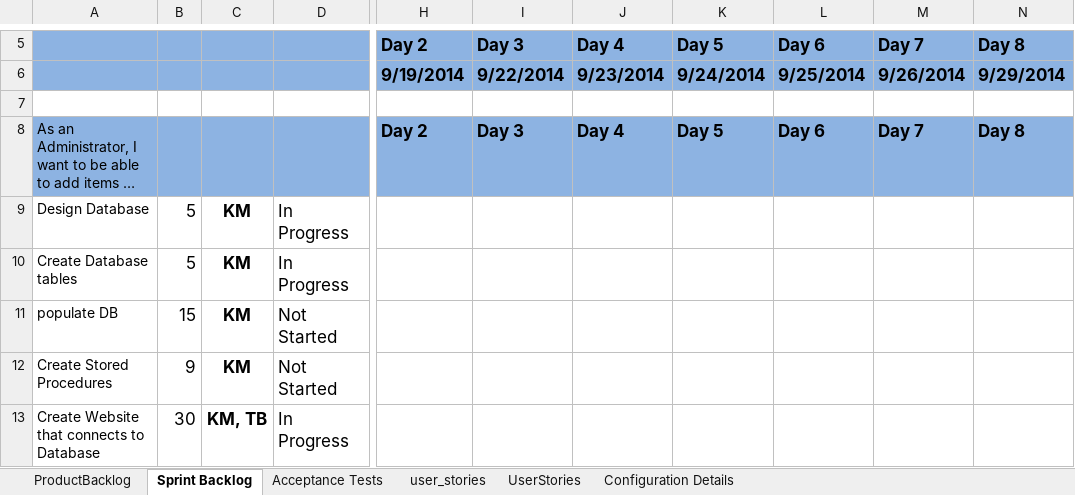
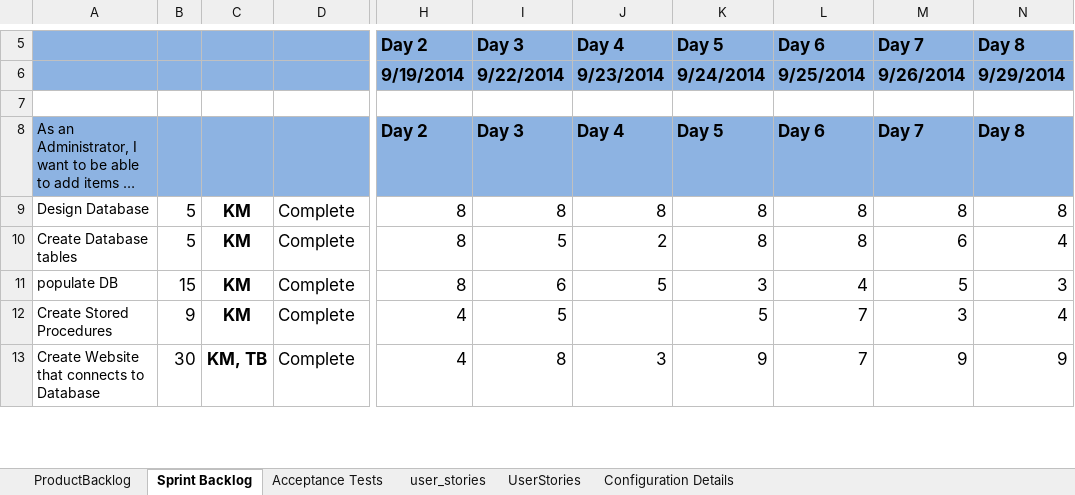
Before and after one commit to Anhmike/PotatoApp, an Excel workbook: Paperwork/sprint-backlog.xlsx, sheet Sprint Backlog, drawn as a sheet; only a part is shown, gaps mark what is left out; long unchanged cells end in …; values as stored, in another font and other column widths than the file's, no borders; the diff covers the shown part only; the diff names each change by its address in the sheet, - before the commit and + after, or states it on an @@ line.

```diff
--- a/Paperwork/sprint-backlog.xlsx (sheet Sprint Backlog)
+++ b/Paperwork/sprint-backlog.xlsx (sheet Sprint Backlog)
-D9:D10: In Progress
+D9:D10: Complete
-H9:H11 (Day 2): (empty)
+H9:H11 (Day 2): 8
-I9 (Day 3): (empty)
+I9 (Day 3): 8
-J9 (Day 4): (empty)
+J9 (Day 4): 8
-K9:K10 (Day 5): (empty)
+K9:K10 (Day 5): 8
-L9:L10 (Day 6): (empty)
+L9:L10 (Day 6): 8
-M9 (Day 7): (empty)
+M9 (Day 7): 8
-N9 (Day 8): (empty)
+N9 (Day 8): 8
-I10 (Day 3): (empty)
+I10 (Day 3): 5
-J10 (Day 4): (empty)
+J10 (Day 4): 2
-M10 (Day 7): (empty)
+M10 (Day 7): 6
-N10 (Day 8): (empty)
+N10 (Day 8): 4
-D11:D12: Not Started
+D11:D12: Complete
-I11 (Day 3): (empty)
+I11 (Day 3): 6
-J11 (Day 4): (empty)
+J11 (Day 4): 5
-K11 (Day 5): (empty)
+K11 (Day 5): 3
-L11 (Day 6): (empty)
+L11 (Day 6): 4
-M11 (Day 7): (empty)
+M11 (Day 7): 5
-N11 (Day 8): (empty)
+N11 (Day 8): 3
-H12:H13 (Day 2): (empty)
+H12:H13 (Day 2): 4
-I12 (Day 3): (empty)
+I12 (Day 3): 5
-K12 (Day 5): (empty)
+K12 (Day 5): 5
-L12:L13 (Day 6): (empty)
+L12:L13 (Day 6): 7
-M12 (Day 7): (empty)
+M12 (Day 7): 3
-N12 (Day 8): (empty)
+N12 (Day 8): 4
-D13: In Progress
+D13: Complete
-I13 (Day 3): (empty)
+I13 (Day 3): 8
-J13 (Day 4): (empty)
+J13 (Day 4): 3
-K13 (Day 5): (empty)
+K13 (Day 5): 9
-M13 (Day 7): (empty)
+M13 (Day 7): 9
-N13 (Day 8): (empty)
+N13 (Day 8): 9
```
Also changed, not shown: 1 added row, 1 removed row and 69 edited cells elsewhere in this sheet, sheet ProductBacklog, sheet Configuration Details, sheet UserStories, formulas that keep their value, 3 other files.
